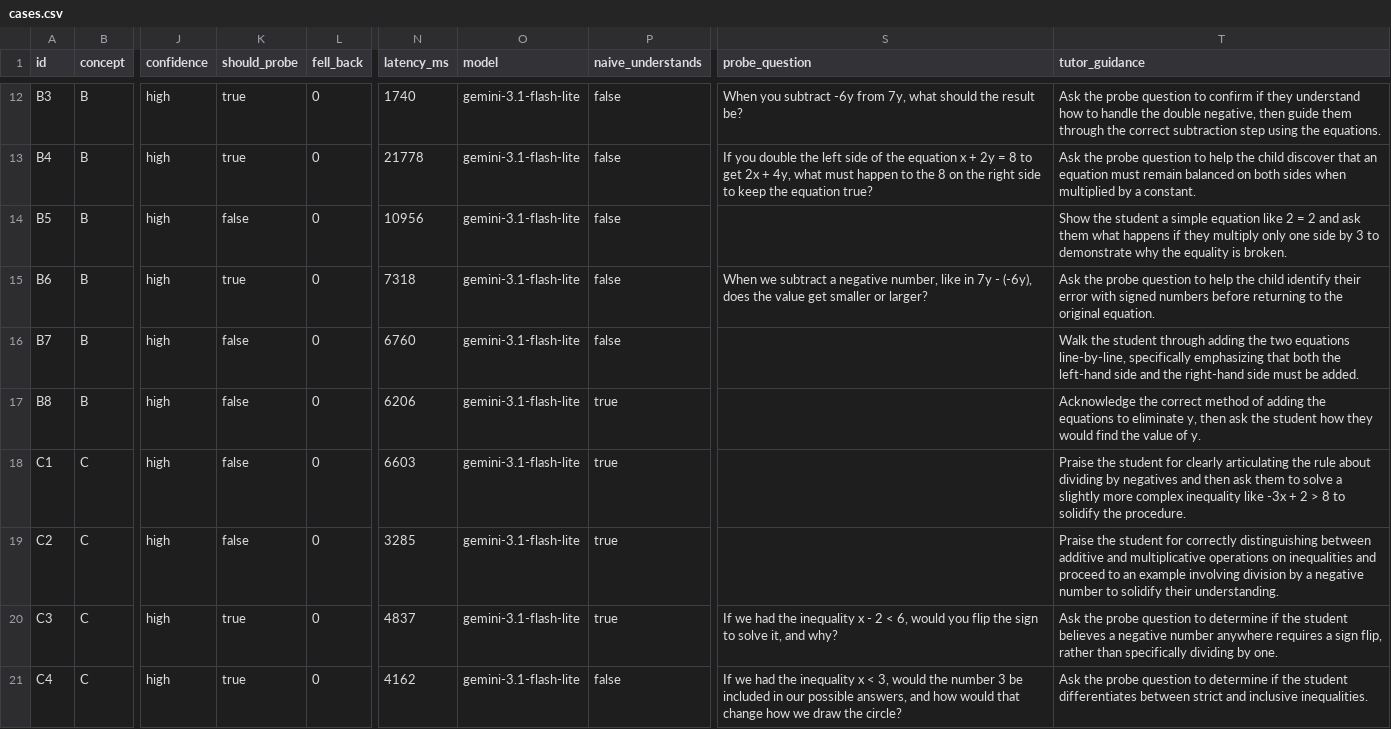
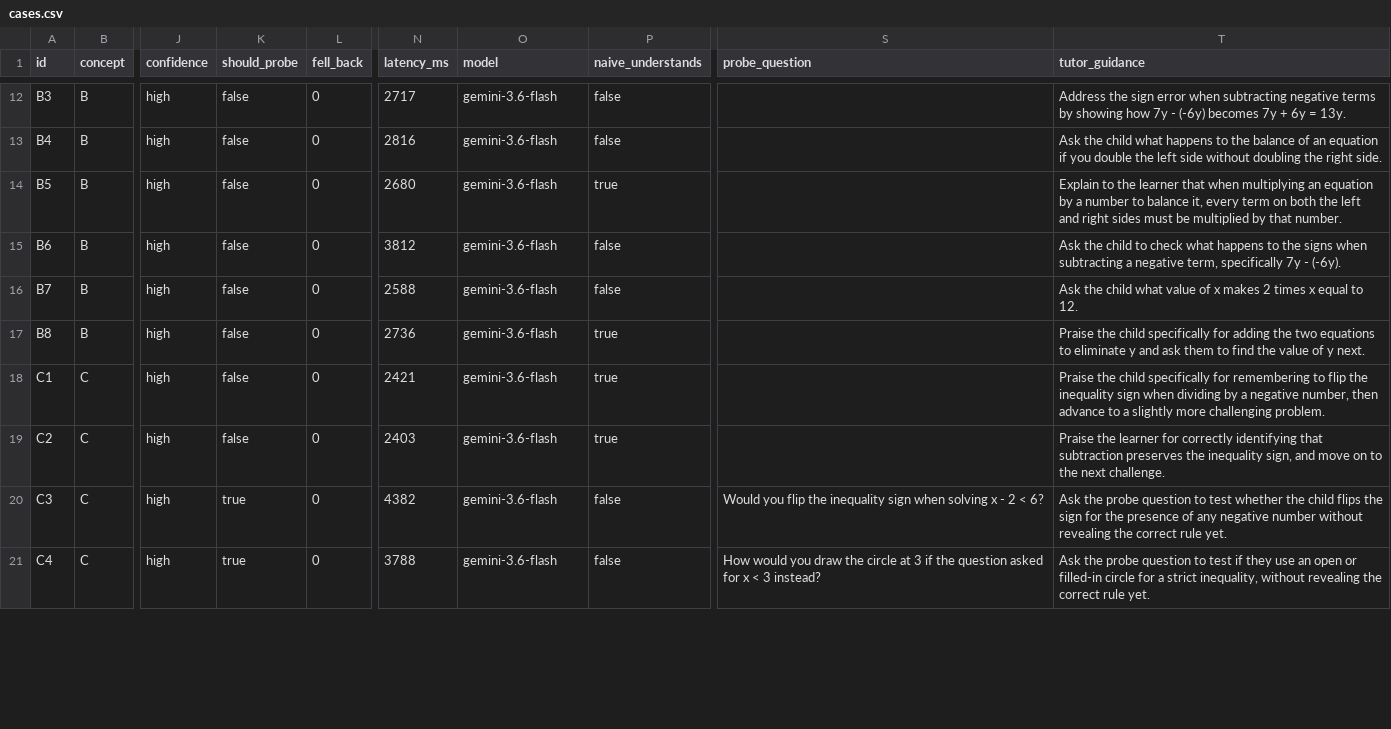
Before and after one commit to sur2rock1/AI_Builder_cup_2026, a CSV file: evals/diagnosis/results/latest/cases.csv, drawn as a sheet; only a part is shown, gaps mark what is left out; the diff covers the shown part only; the diff names each change by its address in the sheet, - before the commit and + after, or states it on an @@ line.

```diff
--- a/evals/diagnosis/results/latest/cases.csv
+++ b/evals/diagnosis/results/latest/cases.csv
-K12:K13 (should_probe): true
+K12:K13 (should_probe): false
-N12 (latency_ms): 1740
+N12 (latency_ms): 2717
-O12:O21 (model): gemini-3.1-flash-lite
+O12:O21 (model): gemini-3.6-flash
-S12 (probe_question): When you subtract -6y from 7y, what should the result be?
+S12 (probe_question): (empty)
-T12 (tutor_guidance): Ask the probe question to confirm if they understand how to handle the double negative, then guide them through the correct subtraction step using the equations.
+T12 (tutor_guidance): Address the sign error when subtracting negative terms by showing how 7y - (-6y) becomes 7y + 6y = 13y.
-N13 (latency_ms): 21778
+N13 (latency_ms): 2816
-S13 (probe_question): If you double the left side of the equation x + 2y = 8 to get 2x + 4y, what must happen to the 8 on the right side to keep the equation true?
+S13 (probe_question): (empty)
-T13 (tutor_guidance): Ask the probe question to help the child discover that an equation must remain balanced on both sides when multiplied by a constant.
+T13 (tutor_guidance): Ask the child what happens to the balance of an equation if you double the left side without doubling the right side.
-N14 (latency_ms): 10956
+N14 (latency_ms): 2680
-P14 (naive_understands): false
+P14 (naive_understands): true
-T14 (tutor_guidance): Show the student a simple equation like 2 = 2 and ask them what happens if they multiply only one side by 3 to demonstrate why the equality is broken.
+T14 (tutor_guidance): Explain to the learner that when multiplying an equation by a number to balance it, every term on both the left and right sides must be multiplied by that number.
-K15 (should_probe): true
+K15 (should_probe): false
-N15 (latency_ms): 7318
+N15 (latency_ms): 3812
-S15 (probe_question): When we subtract a negative number, like in 7y - (-6y), does the value get smaller or larger?
+S15 (probe_question): (empty)
-T15 (tutor_guidance): Ask the probe question to help the child identify their error with signed numbers before returning to the original equation.
+T15 (tutor_guidance): Ask the child to check what happens to the signs when subtracting a negative term, specifically 7y - (-6y).
-N16 (latency_ms): 6760
+N16 (latency_ms): 2588
-T16 (tutor_guidance): Walk the student through adding the two equations line-by-line, specifically emphasizing that both the left-hand side and the right-hand side must be added.
+T16 (tutor_guidance): Ask the child what value of x makes 2 times x equal to 12.
-N17 (latency_ms): 6206
+N17 (latency_ms): 2736
-T17 (tutor_guidance): Acknowledge the correct method of adding the equations to eliminate y, then ask the student how they would find the value of y.
+T17 (tutor_guidance): Praise the child specifically for adding the two equations to eliminate y and ask them to find the value of y next.
-N18 (latency_ms): 6603
+N18 (latency_ms): 2421
-T18 (tutor_guidance): Praise the student for clearly articulating the rule about dividing by negatives and then ask them to solve a slightly more complex inequality like -3x + 2 > 8 to solidify the procedure.
+T18 (tutor_guidance): Praise the child specifically for remembering to flip the inequality sign when dividing by a negative number, then advance to a slightly more challenging problem.
-N19 (latency_ms): 3285
+N19 (latency_ms): 2403
-T19 (tutor_guidance): Praise the student for correctly distinguishing between additive and multiplicative operations on inequalities and proceed to an example involving division by a negative number to solidify their understanding.
+T19 (tutor_guidance): Praise the learner for correctly identifying that subtraction preserves the inequality sign, and move on to the next challenge.
-N20 (latency_ms): 4837
+N20 (latency_ms): 4382
-P20 (naive_understands): true
+P20 (naive_understands): false
-S20 (probe_question): If we had the inequality x - 2 < 6, would you flip the sign to solve it, and why?
+S20 (probe_question): Would you flip the inequality sign when solving x - 2 < 6?
-T20 (tutor_guidance): …question to determine if the student believes a negative number anywhere requires a sign flip, rather than specifically dividing by one.
+T20 (tutor_guidance): …question to test whether the child flips the sign for the presence of any negative number without revealing the correct rule yet.
-N21 (latency_ms): 4162
+N21 (latency_ms): 3788
-S21 (probe_question): If we had the inequality x < 3, would the number 3 be included in our possible answers, and how would that change how we draw the circle?
+S21 (probe_question): How would you draw the circle at 3 if the question asked for x < 3 instead?
-T21 (tutor_guidance): …question to determine if the student differentiates between strict and inclusive inequalities.
+T21 (tutor_guidance): …question to test if they use an open or filled-in circle for a strict inequality, without revealing the correct rule yet.
```
Also changed, not shown: 160 edited cells elsewhere in this file, 12 other files.
